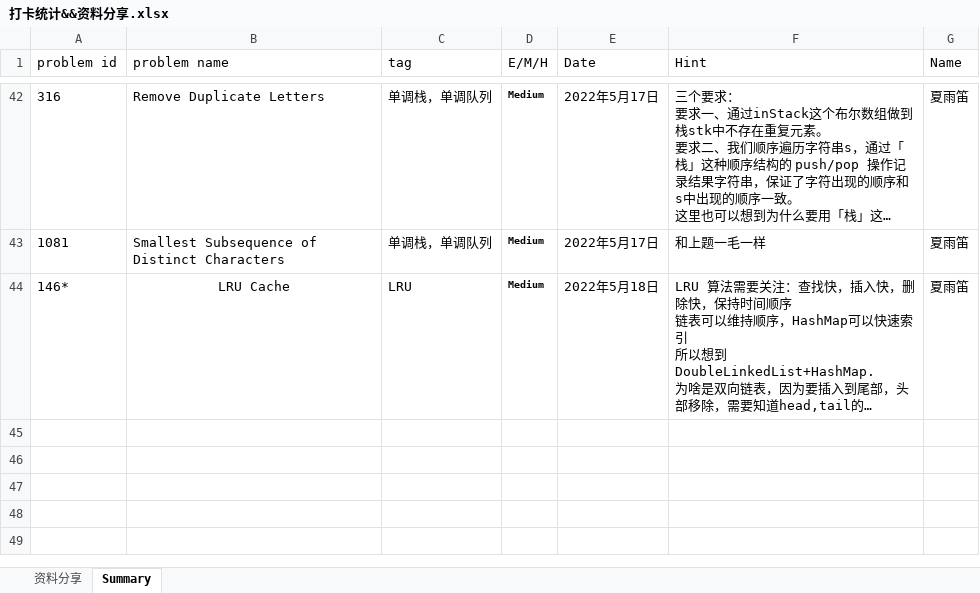
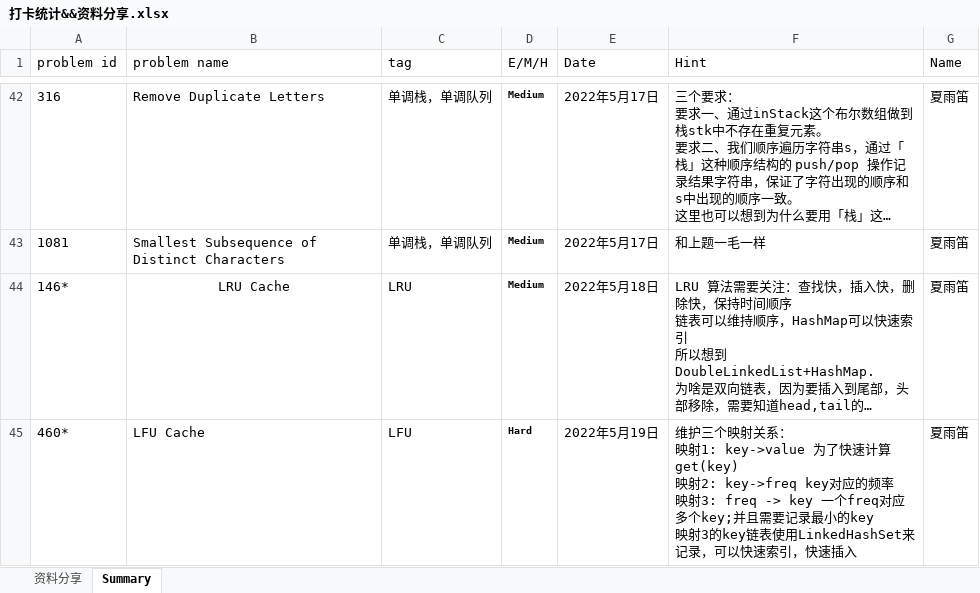
Before and after one commit to JILLXIA/2021leetcode, an Excel workbook: 打卡统计&&资料分享.xlsx, sheet Summary, drawn as a sheet; only a part is shown, gaps mark what is left out; long unchanged cells end in …; values as stored, in another font and other column widths than the file's, no borders; ↵ is a line break in a cell; the diff names each change by its address in the sheet, - before the commit and + after, or states it on an @@ line.

```diff
--- a/打卡统计&&资料分享.xlsx (sheet Summary)
+++ b/打卡统计&&资料分享.xlsx (sheet Summary)
+row 45: 460* | LFU Cache | LFU | Hard | 2022年5月19日 | 维护三个映射关系： ↵ 映射1: key->value 为了快速计算get(key) ↵ 映射2: key->freq key对应的频率 ↵ 映射3: freq -> key 一个freq对应多个key;并且需要记录最小的key ↵ 映射3的key链表使用LinkedHashSet来记录，可以快速索引，快速插入 | 夏雨笛
```
Also changed, not shown: 2 other files.
